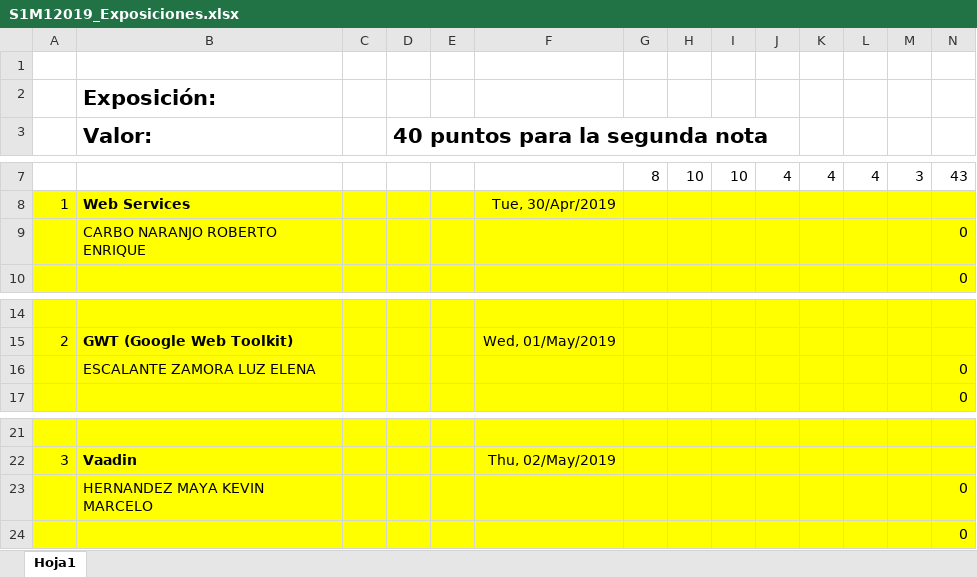
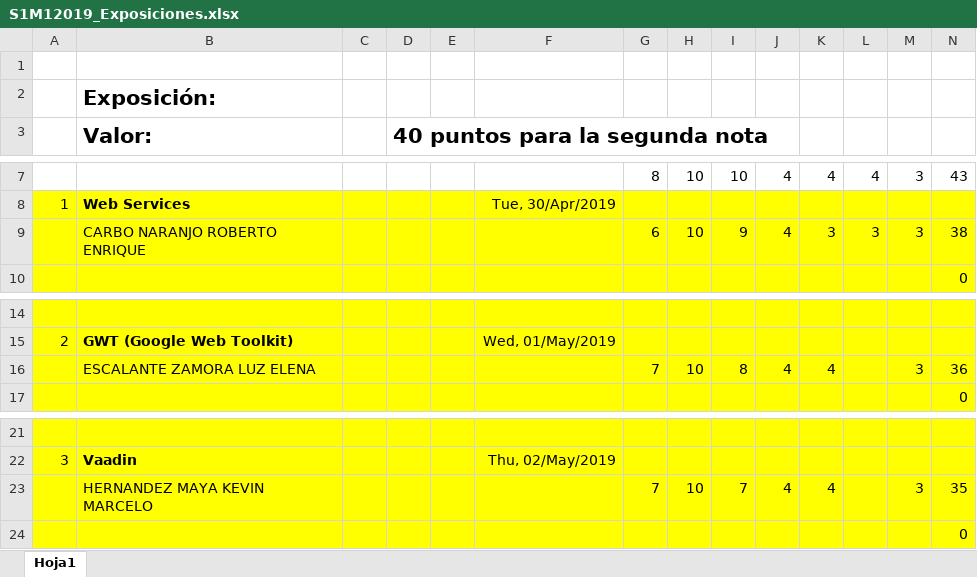
Before and after one commit to deberestes01/Aplicaciones_Orientadas_a_Objetos_2, an Excel workbook: Exposiciones/S1M12019_Exposiciones.xlsx, sheet Hoja1, drawn as a sheet; only a part is shown, gaps mark what is left out; values as stored, in another font and other column widths than the file's, no borders; removed rows and columns are numbered as before the commit, all else as after; the diff names each change by its address in the sheet, - before the commit and + after, or states it on an @@ line.

Commit message:
Add files via upload

```diff
--- a/Exposiciones/S1M12019_Exposiciones.xlsx (sheet Hoja1)
+++ b/Exposiciones/S1M12019_Exposiciones.xlsx (sheet Hoja1)
-row 9:  | CARBO NARANJO ROBERTO ENRIQUE |  |  |  |  |  |  |  |  |  |  |  | 0
+row 9:  | CARBO NARANJO ROBERTO ENRIQUE |  |  |  |  | 6 | 10 | 9 | 4 | 3 | 3 | 3 | 38
-row 16:  | ESCALANTE ZAMORA LUZ ELENA |  |  |  |  |  |  |  |  |  |  |  | 0
+row 16:  | ESCALANTE ZAMORA LUZ ELENA |  |  |  |  | 7 | 10 | 8 | 4 | 4 |  | 3 | 36
-row 23:  | HERNANDEZ MAYA KEVIN MARCELO |  |  |  |  |  |  |  |  |  |  |  | 0
+row 23:  | HERNANDEZ MAYA KEVIN MARCELO |  |  |  |  | 7 | 10 | 7 | 4 | 4 |  | 3 | 35
```
